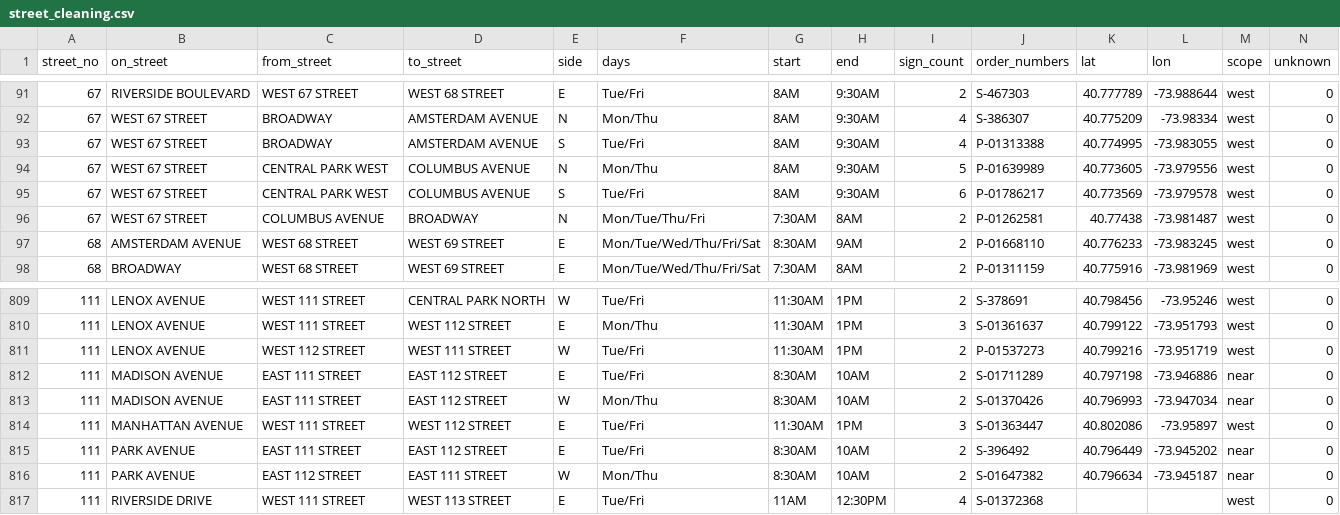
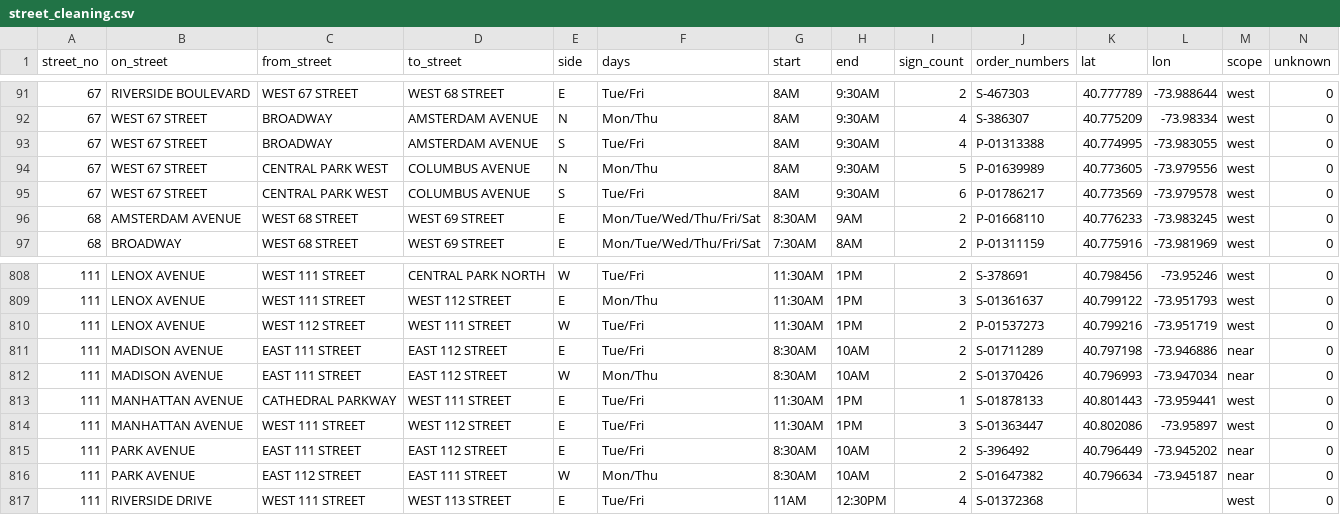
Before and after one commit to brandonbm-creator/nyc-street-parking, a CSV file: data/street_cleaning.csv, drawn as a sheet; only a part is shown, gaps mark what is left out.

```diff
--- a/data/street_cleaning.csv
+++ b/data/street_cleaning.csv
@@ -95,3 +95,2 @@ street_no,on_street,from_street,to_street,side,days,start,end,sign_count,order_n
 67,WEST 67 STREET,CENTRAL PARK WEST,COLUMBUS AVENUE,S,Tue/Fri,8AM,9:30AM,6,P-01786217,40.773569,-73.979578,west,0
-67,WEST 67 STREET,COLUMBUS AVENUE,BROADWAY,N,Mon/Tue/Thu/Fri,7:30AM,8AM,2,P-01262581,40.77438,-73.981487,west,0
 68,AMSTERDAM AVENUE,WEST 68 STREET,WEST 69 STREET,E,Mon/Tue/Wed/Thu/Fri/Sat,8:30AM,9AM,2,P-01668110,40.776233,-73.983245,west,0
@@ -813,2 +812,3 @@ street_no,on_street,from_street,to_street,side,days,start,end,sign_count,order_n
 111,MADISON AVENUE,EAST 111 STREET,EAST 112 STREET,W,Mon/Thu,8:30AM,10AM,2,S-01370426,40.796993,-73.947034,near,0
+111,MANHATTAN AVENUE,CATHEDRAL PARKWAY,WEST 111 STREET,E,Tue/Fri,11:30AM,1PM,1,S-01878133,40.801443,-73.959441,west,0
 111,MANHATTAN AVENUE,WEST 111 STREET,WEST 112 STREET,E,Tue/Fri,11:30AM,1PM,3,S-01363447,40.802086,-73.95897,west,0
```
Also changed, not shown: 1 other file.
